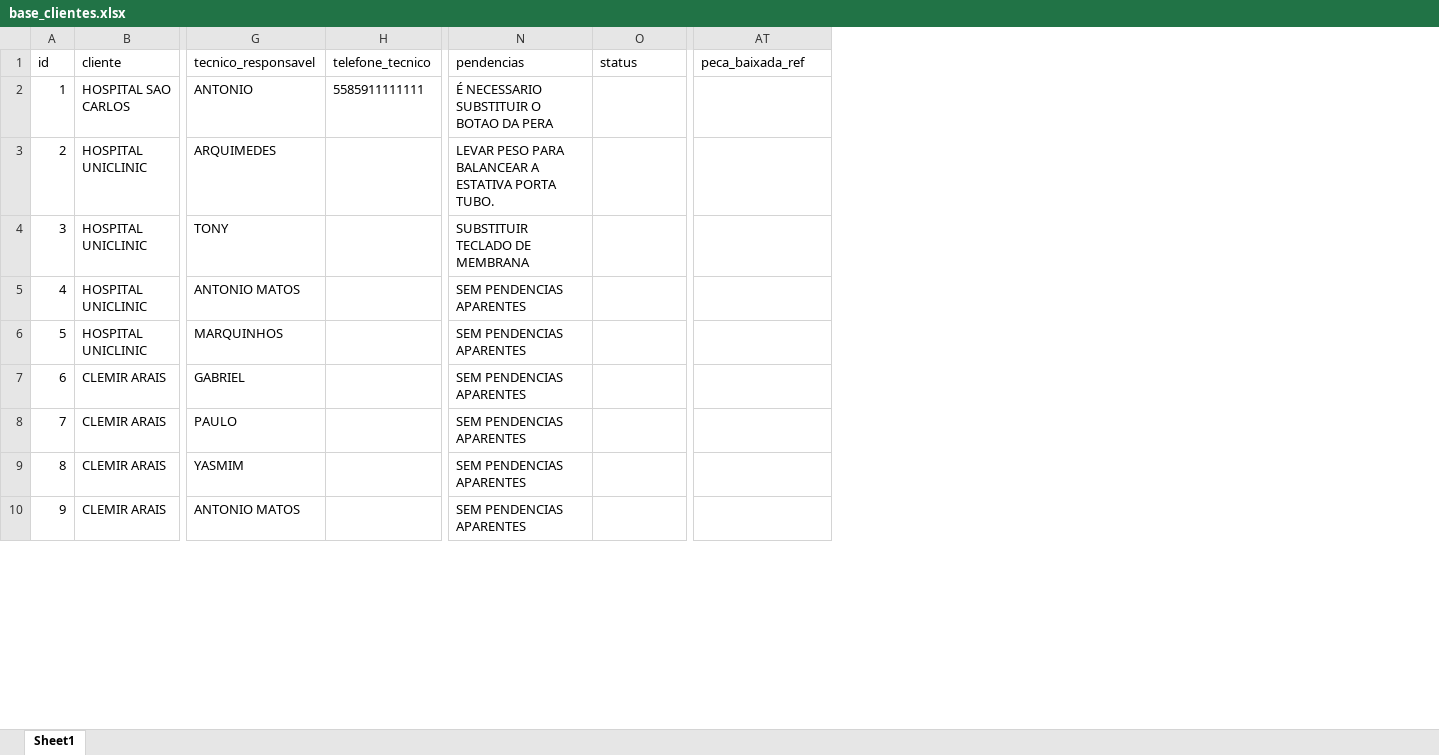
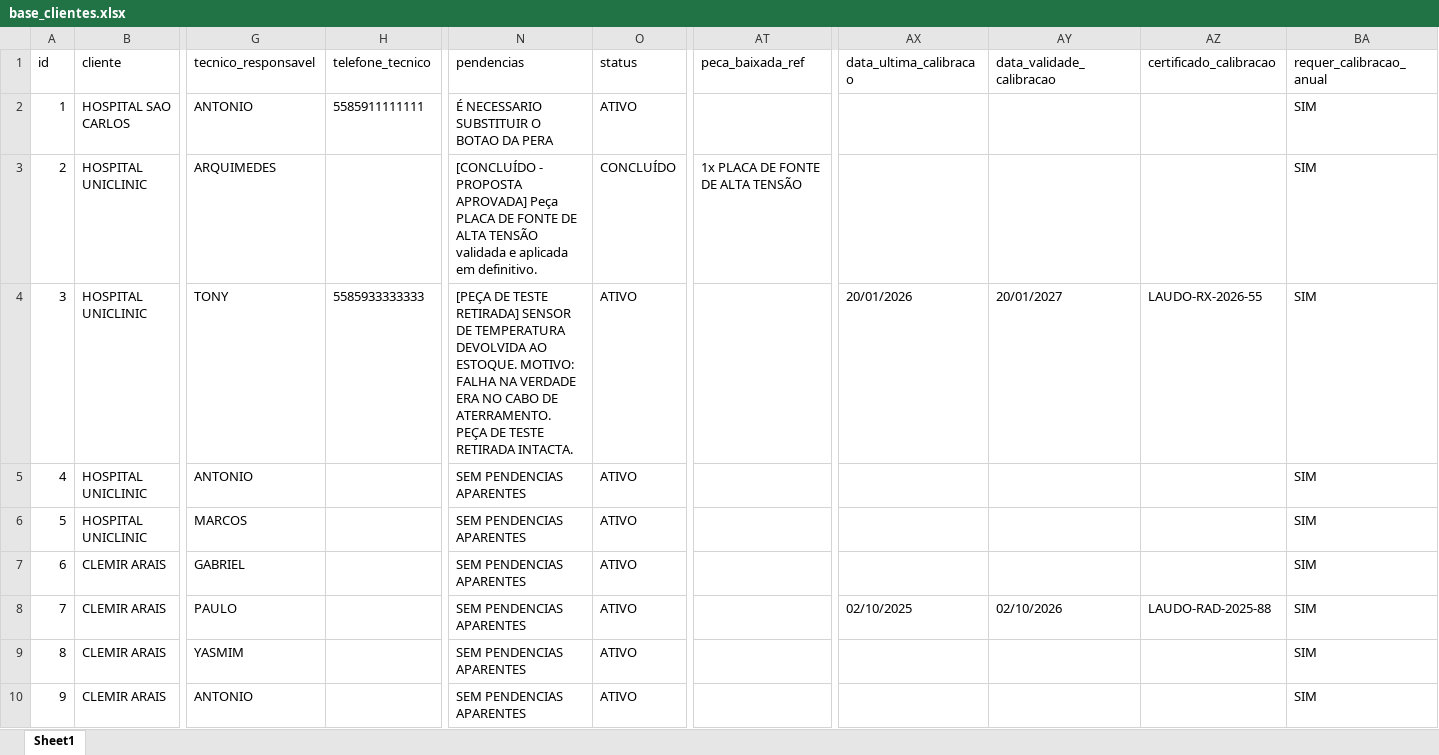
Before and after one commit to nettovitoriano-blip/emed-app, an Excel workbook: base_clientes.xlsx, sheet Sheet1, drawn as a sheet; only a part is shown, gaps mark what is left out; values as stored, in another font and other column widths than the file's, no borders; the diff covers the shown part only; the diff names each change by its address in the sheet, - before the commit and + after, or states it on an @@ line.

Commit message:
fix(processos): correcao na conversao de peca em teste para aplicacao definitiva (valor_os e condicao de pagamento) e normalizacao de status

```diff
--- a/base_clientes.xlsx (sheet Sheet1)
+++ b/base_clientes.xlsx (sheet Sheet1)
+column AX (data_ultima_calibracao), rows 4-8: 20/01/2026 |  |  |  | 02/10/2025
+column AY (data_validade_calibracao), rows 4-8: 20/01/2027 |  |  |  | 02/10/2026
+column AZ (certificado_calibracao), rows 4-8: LAUDO-RX-2026-55 |  |  |  | LAUDO-RAD-2025-88
+column BA (requer_calibracao_anual), rows 2-10: all SIM
-O2 (status): (empty)
+O2 (status): ATIVO
-N3 (pendencias): LEVAR PESO PARA BALANCEAR A ESTATIVA PORTA TUBO.
+N3 (pendencias): [CONCLUÍDO - PROPOSTA APROVADA] Peça PLACA DE FONTE DE ALTA TENSÃO validada e aplicada em definitivo.
-O3 (status): (empty)
+O3 (status): CONCLUÍDO
-AT3 (peca_baixada_ref): (empty)
+AT3 (peca_baixada_ref): 1x PLACA DE FONTE DE ALTA TENSÃO
-H4 (telefone_tecnico): (empty)
+H4 (telefone_tecnico): 5585933333333
-N4 (pendencias): SUBSTITUIR TECLADO DE MEMBRANA
+N4 (pendencias): [PEÇA DE TESTE RETIRADA] SENSOR DE TEMPERATURA DEVOLVIDA AO ESTOQUE. MOTIVO: FALHA NA VERDADE ERA NO CABO DE ATERRAMENTO. PEÇA DE TESTE RETIRADA INTACTA.
-O4:O10 (status): (empty)
+O4:O10 (status): ATIVO
-G5 (tecnico_responsavel): ANTONIO MATOS
+G5 (tecnico_responsavel): ANTONIO
-G6 (tecnico_responsavel): MARQUINHOS
+G6 (tecnico_responsavel): MARCOS
-G10 (tecnico_responsavel): ANTONIO MATOS
+G10 (tecnico_responsavel): ANTONIO
```
Also changed, not shown: 9 edited cells elsewhere in this sheet, base_clientes_backup.xlsx, 8 other files.
